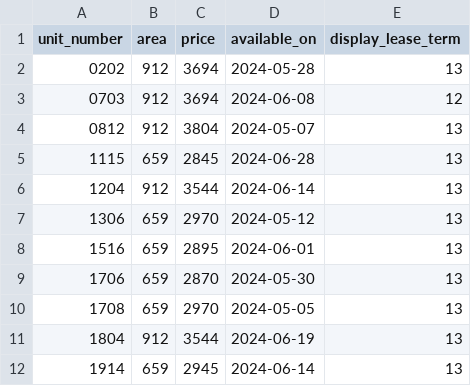
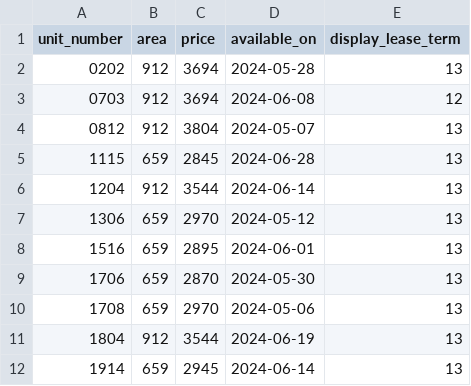
Before and after one commit to hellomikelo/apt-price-tracker, a CSV file: old_prices_grove.csv, drawn as a sheet.

```diff
--- a/old_prices_grove.csv
+++ b/old_prices_grove.csv
@@ -9,3 +9,3 @@ unit_number,area,price,available_on,display_lease_term
 1706,659,2870,2024-05-30,13
-1708,659,2970,2024-05-05,13
+1708,659,2970,2024-05-06,13
 1804,912,3544,2024-06-19,13
```
